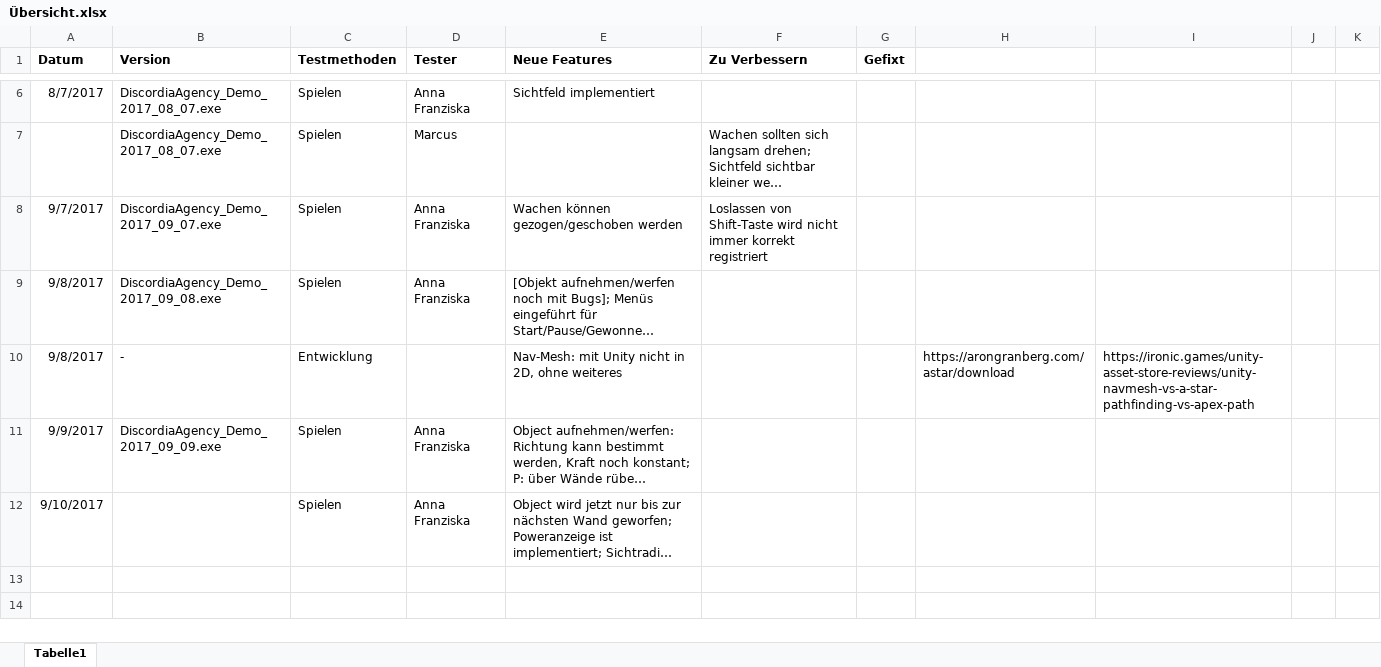
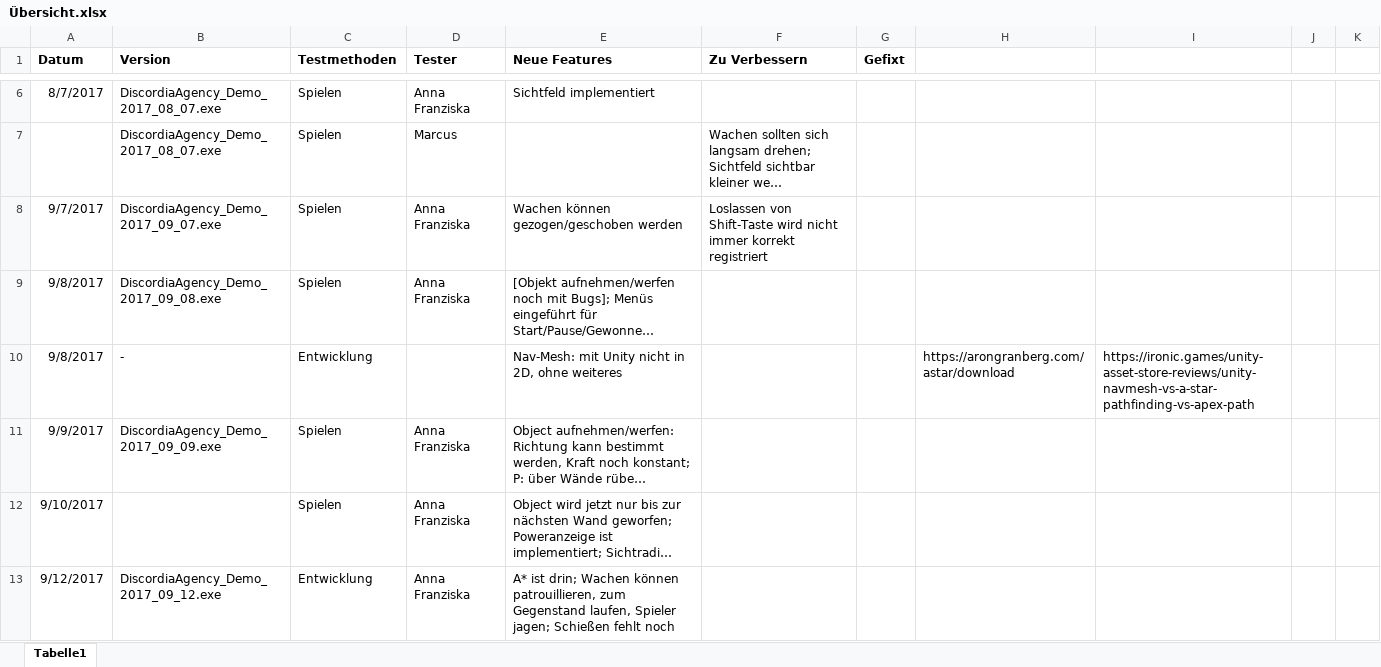
Before and after one commit to AnuschkaFive/discordia-agency, an Excel workbook: Development_Testing/Übersicht.xlsx, sheet Tabelle1, drawn as a sheet; only a part is shown, gaps mark what is left out; long unchanged cells end in …; values as stored, in another font and other column widths than the file's, no borders; the diff names each change by its address in the sheet, - before the commit and + after, or states it on an @@ line.

```diff
--- a/Development_Testing/Übersicht.xlsx (sheet Tabelle1)
+++ b/Development_Testing/Übersicht.xlsx (sheet Tabelle1)
+row 13: 9/12/2017 | DiscordiaAgency_Demo_2017_09_12.exe | Entwicklung | Anna Franziska | A* ist drin; Wachen können patrouillieren, zum Gegenstand laufen, Spieler jagen; Schießen fehlt noch
```
Also changed, not shown: 49 other files.
